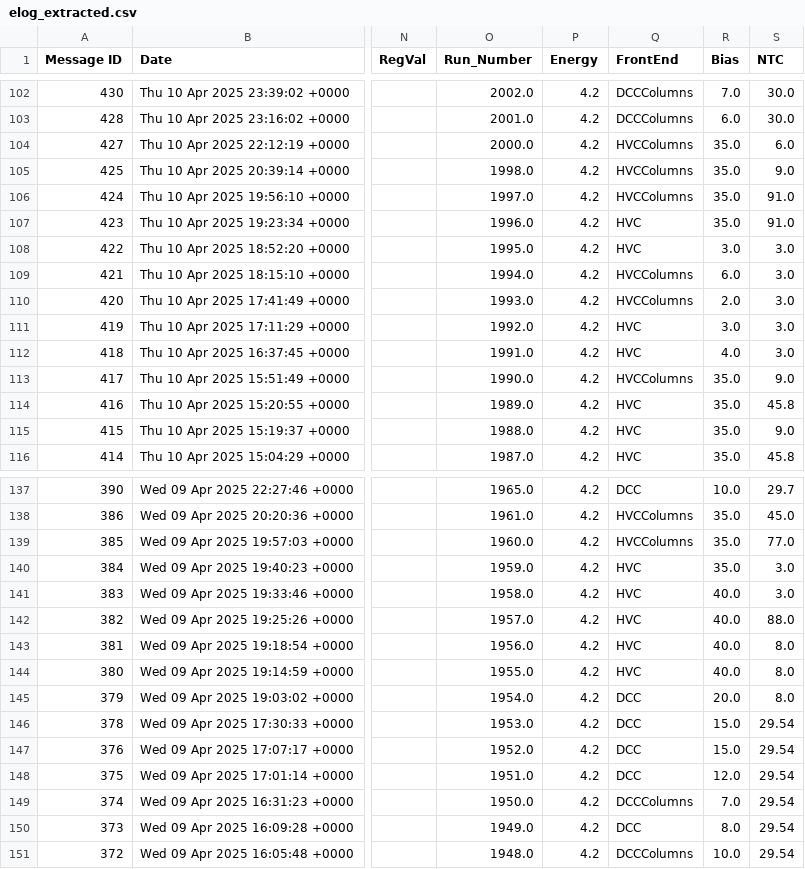
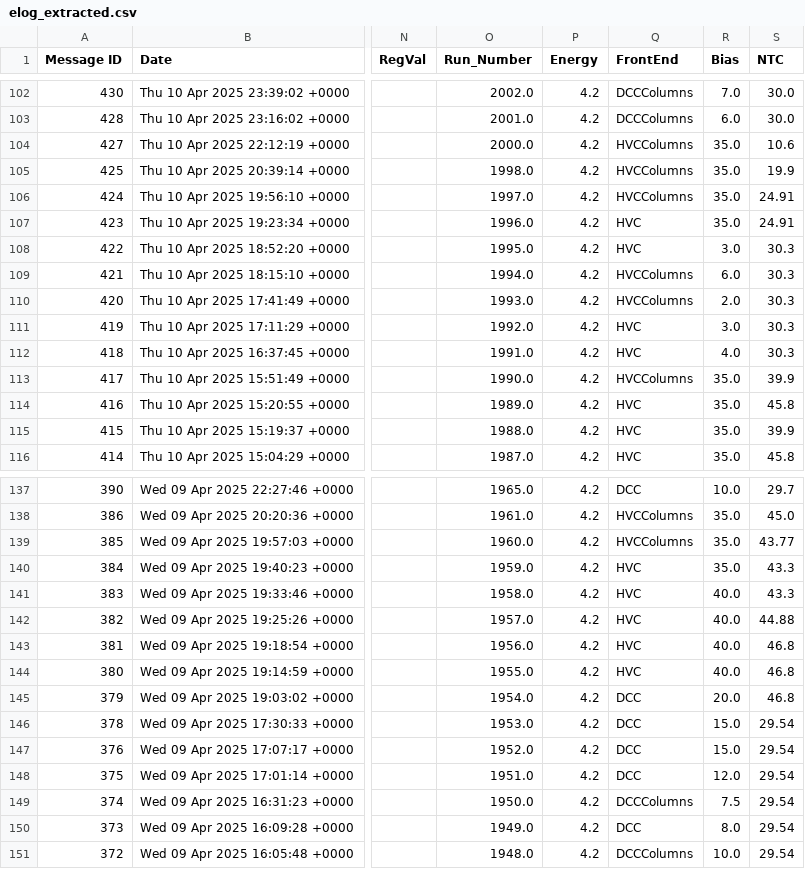
Before and after one commit to ybuch/corry_config_desytb_2025, a CSV file: analysis_scripts/elog_extracted.csv, drawn as a sheet; only a part is shown, gaps mark what is left out; the diff covers the shown part only; the diff names each change by its address in the sheet, - before the commit and + after, or states it on an @@ line.

```diff
--- a/analysis_scripts/elog_extracted.csv
+++ b/analysis_scripts/elog_extracted.csv
-S104 (NTC): 6.0
+S104 (NTC): 10.6
-S105 (NTC): 9.0
+S105 (NTC): 19.9
-S106:S107 (NTC): 91.0
+S106:S107 (NTC): 24.91
-S108:S112 (NTC): 3.0
+S108:S112 (NTC): 30.3
-S113 (NTC): 9.0
+S113 (NTC): 39.9
-S115 (NTC): 9.0
+S115 (NTC): 39.9
-S139 (NTC): 77.0
+S139 (NTC): 43.77
-S140:S141 (NTC): 3.0
+S140:S141 (NTC): 43.3
-S142 (NTC): 88.0
+S142 (NTC): 44.88
-S143:S145 (NTC): 8.0
+S143:S145 (NTC): 46.8
-R149 (Bias): 7.0
+R149 (Bias): 7.5
```
Also changed, not shown: 38 edited cells elsewhere in this file, 5 other files.
